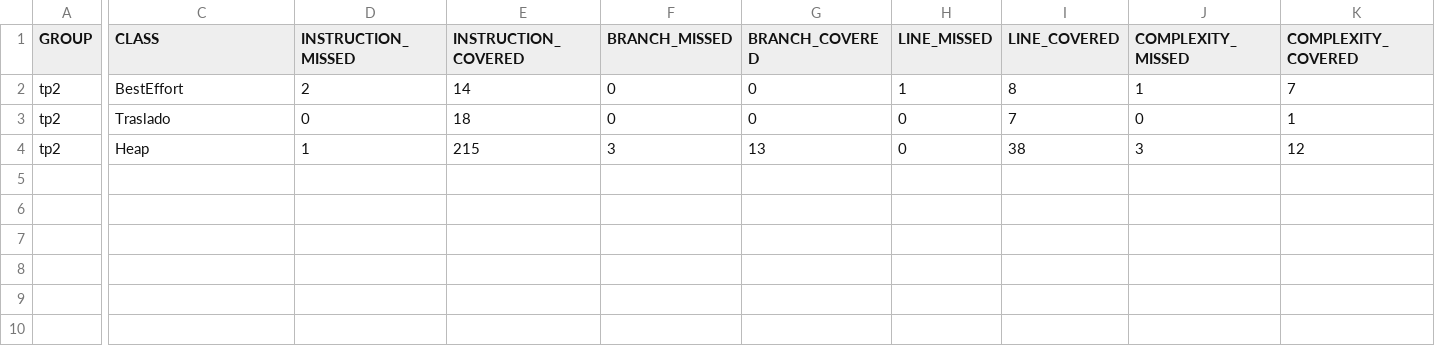
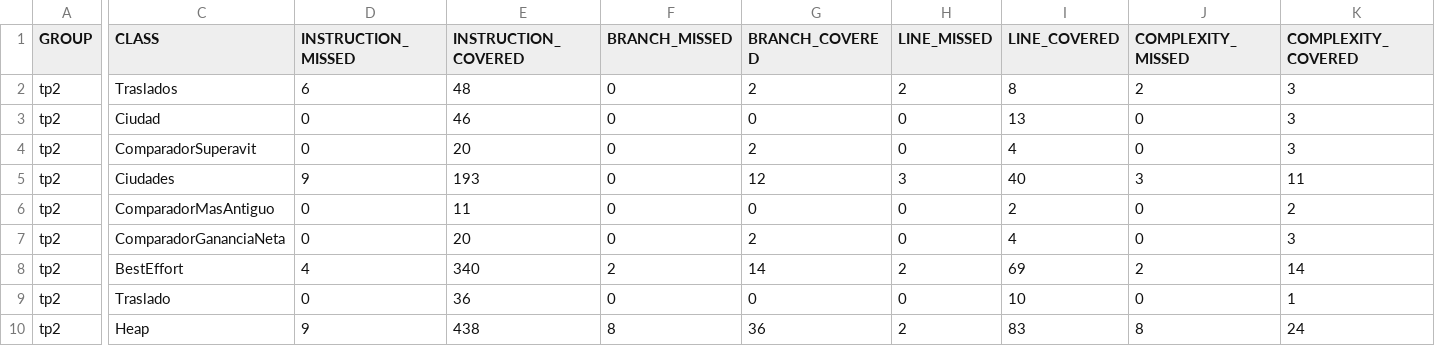
Before and after one commit to NadinaMaia/Algo2_tp2, a CSV file: target/site/jacoco/jacoco.csv, drawn as a sheet; only a part is shown, gaps mark what is left out; addresses are those after the commit; rows hold the shown columns only; the diff covers the shown part only; the diff names each change by its address in the sheet, - before the commit and + after, or states it on an @@ line.

Commit message:
test de traslado

```diff
--- a/target/site/jacoco/jacoco.csv
+++ b/target/site/jacoco/jacoco.csv
+row 2: tp2 | Traslados | 6 | 48 | 0 | 2 | 2 | 8 | 2 | 3
+row 3: tp2 | Ciudad | 0 | 46 | 0 | 0 | 0 | 13 | 0 | 3
+row 4: tp2 | ComparadorSuperavit | 0 | 20 | 0 | 2 | 0 | 4 | 0 | 3
+row 5: tp2 | Ciudades | 9 | 193 | 0 | 12 | 3 | 40 | 3 | 11
+row 6: tp2 | ComparadorMasAntiguo | 0 | 11 | 0 | 0 | 0 | 2 | 0 | 2
+row 7: tp2 | ComparadorGananciaNeta | 0 | 20 | 0 | 2 | 0 | 4 | 0 | 3
-D8 (INSTRUCTION_MISSED): 2
+D8 (INSTRUCTION_MISSED): 4
-E8 (INSTRUCTION_COVERED): 14
+E8 (INSTRUCTION_COVERED): 340
-F8 (BRANCH_MISSED): 0
+F8 (BRANCH_MISSED): 2
-G8 (BRANCH_COVERED): 0
+G8 (BRANCH_COVERED): 14
-H8 (LINE_MISSED): 1
+H8 (LINE_MISSED): 2
-I8 (LINE_COVERED): 8
+I8 (LINE_COVERED): 69
-J8 (COMPLEXITY_MISSED): 1
+J8 (COMPLEXITY_MISSED): 2
-K8 (COMPLEXITY_COVERED): 7
+K8 (COMPLEXITY_COVERED): 14
-E9 (INSTRUCTION_COVERED): 18
+E9 (INSTRUCTION_COVERED): 36
-I9 (LINE_COVERED): 7
+I9 (LINE_COVERED): 10
-D10 (INSTRUCTION_MISSED): 1
+D10 (INSTRUCTION_MISSED): 9
-E10 (INSTRUCTION_COVERED): 215
+E10 (INSTRUCTION_COVERED): 438
-F10 (BRANCH_MISSED): 3
+F10 (BRANCH_MISSED): 8
-G10 (BRANCH_COVERED): 13
+G10 (BRANCH_COVERED): 36
-H10 (LINE_MISSED): 0
+H10 (LINE_MISSED): 2
-I10 (LINE_COVERED): 38
+I10 (LINE_COVERED): 83
-J10 (COMPLEXITY_MISSED): 3
+J10 (COMPLEXITY_MISSED): 8
-K10 (COMPLEXITY_COVERED): 12
+K10 (COMPLEXITY_COVERED): 24
```
Also changed, not shown: 4 edited cells elsewhere in this file, 34 other files.
